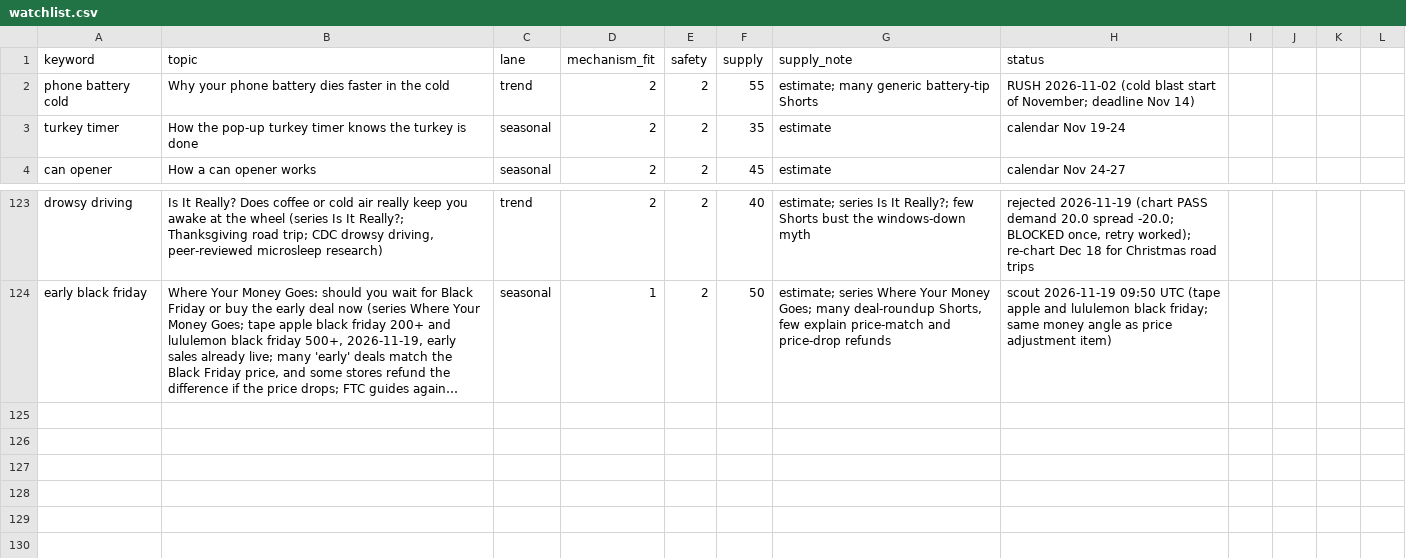
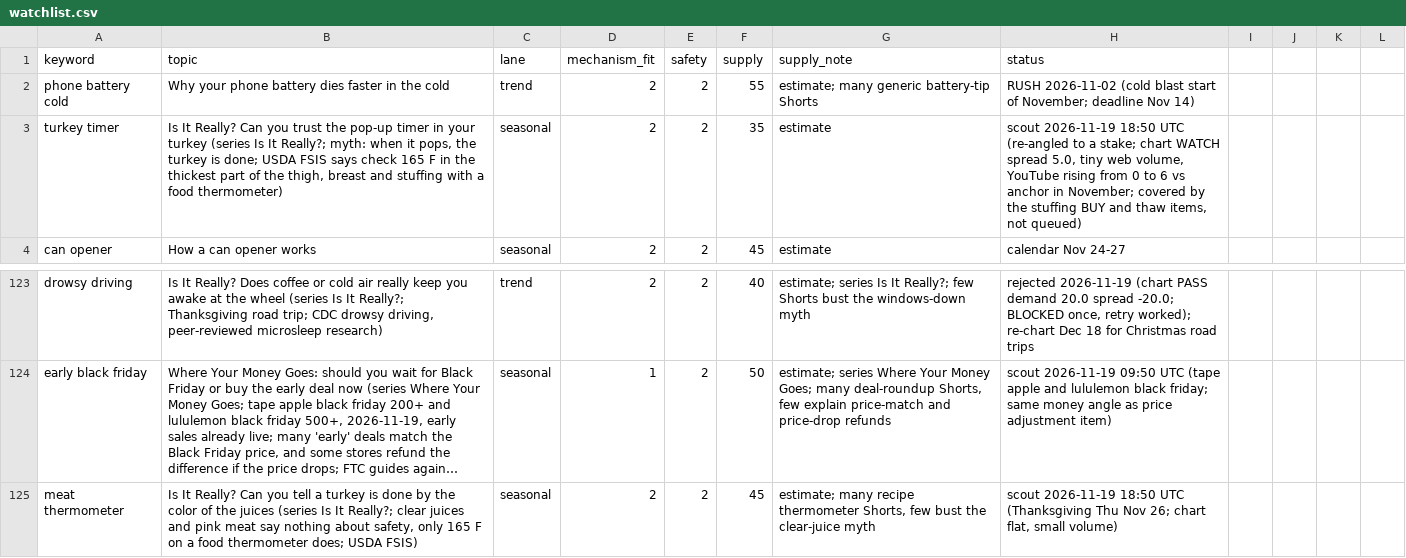
Before and after one commit to explainedinshort60-coder/Explained-in-60, a CSV file: demand/watchlist.csv, drawn as a sheet; only a part is shown, gaps mark what is left out; long unchanged cells end in …; the diff names each change by its address in the sheet, - before the commit and + after, or states it on an @@ line.

```diff
--- a/demand/watchlist.csv
+++ b/demand/watchlist.csv
-B3 (topic): How the pop-up turkey timer knows the turkey is done
+B3 (topic): Is It Really? Can you trust the pop-up timer in your turkey (series Is It Really?; myth: when it pops, the turkey is done; USDA FSIS says check 165 F in the thickest part of the thigh, breast and stuffing with a food thermometer)
-H3 (status): calendar Nov 19-24
+H3 (status): scout 2026-11-19 18:50 UTC (re-angled to a stake; chart WATCH spread 5.0, tiny web volume, YouTube rising from 0 to 6 vs anchor in November; covered by the stuffing BUY and thaw items, not queued)
+row 125: meat thermometer | Is It Really? Can you tell a turkey is done by the color of the juices (series Is It Really?; clear juices and pink meat say nothing about safety, only 165 F on a food thermometer does; USDA FSIS) | seasonal | 2 | 2 | 45 | estimate; many recipe thermometer Shorts, few bust the clear-juice myth | scout 2026-11-19 18:50 UTC (Thanksgiving Thu Nov 26; chart flat, small volume)
```
Also changed, not shown: 6 other files.
